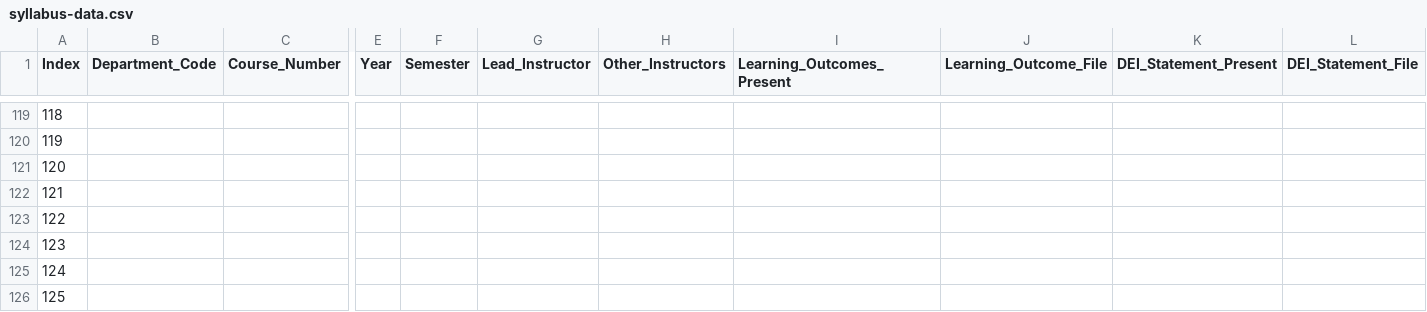
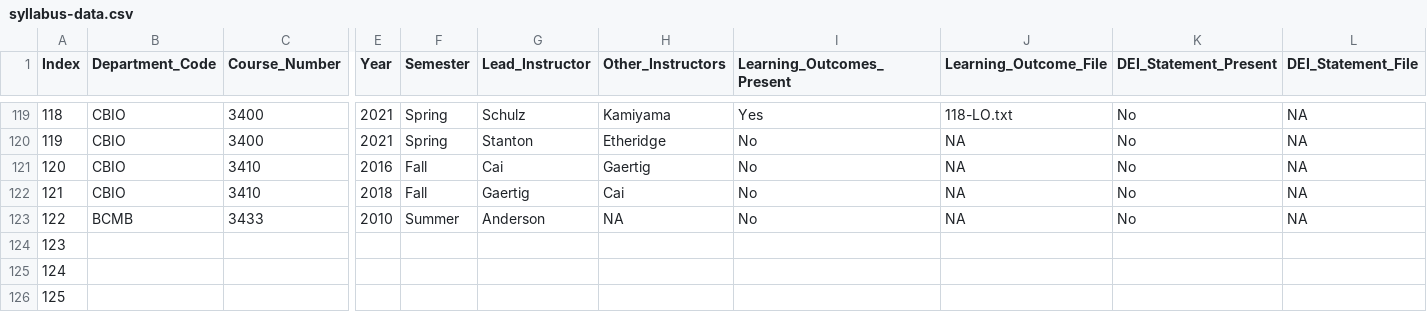
Before and after one commit to MajewskaLab/syllabus-review-project, a CSV file: syllabus-data.csv, drawn as a sheet; only a part is shown, gaps mark what is left out; removed rows and columns are numbered as before the commit, all else as after; rows hold the shown columns only; the diff covers the shown part only; the diff names each change by its address in the sheet, - before the commit and + after, or states it on an @@ line.

```diff
--- a/syllabus-data.csv
+++ b/syllabus-data.csv
-B119:B120 (Department_Code): (empty)
+B119:B120 (Department_Code): CBIO
-C119:C120 (Course_Number): (empty)
+C119:C120 (Course_Number): 3400
-E119:E120 (Year): (empty)
+E119:E120 (Year): 2021
-F119:F120 (Semester): (empty)
+F119:F120 (Semester): Spring
-G119 (Lead_Instructor): (empty)
+G119 (Lead_Instructor): Schulz
-H119 (Other_Instructors): (empty)
+H119 (Other_Instructors): Kamiyama
-I119 (Learning_Outcomes_Present): (empty)
+I119 (Learning_Outcomes_Present): Yes
-J119 (Learning_Outcome_File): (empty)
+J119 (Learning_Outcome_File): 118-LO.txt
-K119:K120 (DEI_Statement_Present): (empty)
+K119:K120 (DEI_Statement_Present): No
-L119:L120 (DEI_Statement_File): (empty)
+L119:L120 (DEI_Statement_File): NA
-G120 (Lead_Instructor): (empty)
+G120 (Lead_Instructor): Stanton
-H120 (Other_Instructors): (empty)
+H120 (Other_Instructors): Etheridge
-I120 (Learning_Outcomes_Present): (empty)
+I120 (Learning_Outcomes_Present): No
-J120 (Learning_Outcome_File): (empty)
+J120 (Learning_Outcome_File): NA
-row 121: 120
-row 122: 121
-row 123: 122
+row 121: 120 | CBIO | 3410 | 2016 | Fall | Cai | Gaertig | No | NA | No | NA
+row 122: 121 | CBIO | 3410 | 2018 | Fall | Gaertig | Cai | No | NA | No | NA
+row 123: 122 | BCMB | 3433 | 2010 | Summer | Anderson | NA | No | NA | No | NA
```
Also changed, not shown: 75 edited cells elsewhere in this file, 6 other files.
